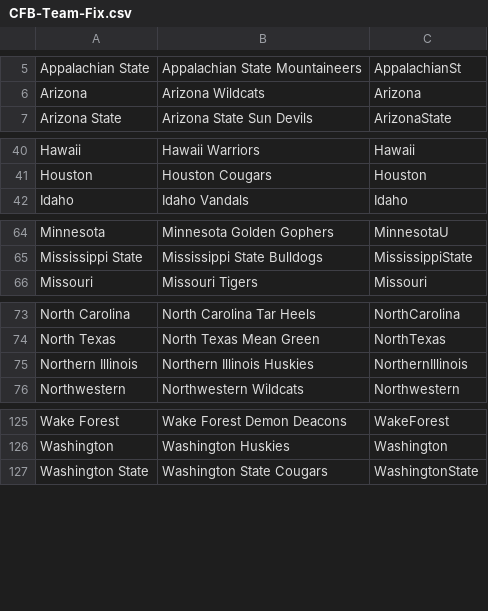
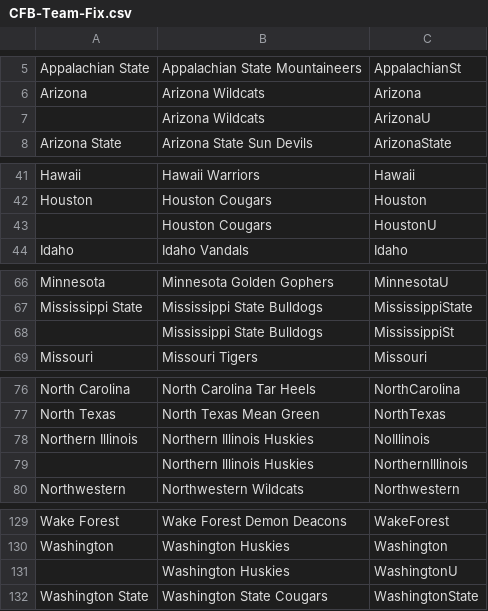
Before and after one commit to chogan72/CFB_Model, a CSV file: Database/CFB-Team-Fix.csv, drawn as a sheet; only a part is shown, gaps mark what is left out.

```diff
--- a/Database/CFB-Team-Fix.csv
+++ b/Database/CFB-Team-Fix.csv
@@ -6,2 +6,3 @@ Appalachian State,Appalachian State Mountaineers,AppalachianSt
 Arizona,Arizona Wildcats,Arizona
+,Arizona Wildcats,ArizonaU
 Arizona State,Arizona State Sun Devils,ArizonaState
@@ -41,2 +42,3 @@ Hawaii,Hawaii Warriors,Hawaii
 Houston,Houston Cougars,Houston
+,Houston Cougars,HoustonU
 Idaho,Idaho Vandals,Idaho
@@ -65,2 +67,3 @@ Minnesota,Minnesota Golden Gophers,MinnesotaU
 Mississippi State,Mississippi State Bulldogs,MississippiState
+,Mississippi State Bulldogs,MississippiSt
 Missouri,Missouri Tigers,Missouri
@@ -74,3 +77,4 @@ North Carolina,North Carolina Tar Heels,NorthCarolina
 North Texas,North Texas Mean Green,NorthTexas
-Northern Illinois,Northern Illinois Huskies,NorthernIllinois
+Northern Illinois,Northern Illinois Huskies,NoIllinois
+,Northern Illinois Huskies,NorthernIllinois
 Northwestern,Northwestern Wildcats,Northwestern
@@ -126,2 +130,3 @@ Wake Forest,Wake Forest Demon Deacons,WakeForest
 Washington,Washington Huskies,Washington
+,Washington Huskies,WashingtonU
 Washington State,Washington State Cougars,WashingtonState
```
Also changed, not shown: Database/CFB-Boxscore-Database.csv, Database/CFB-Spread-Database.csv, 6 other files.
